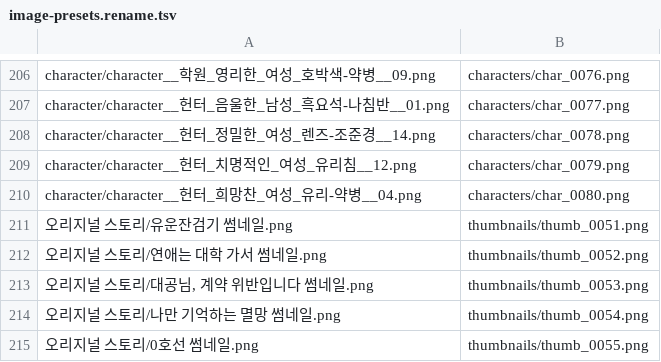
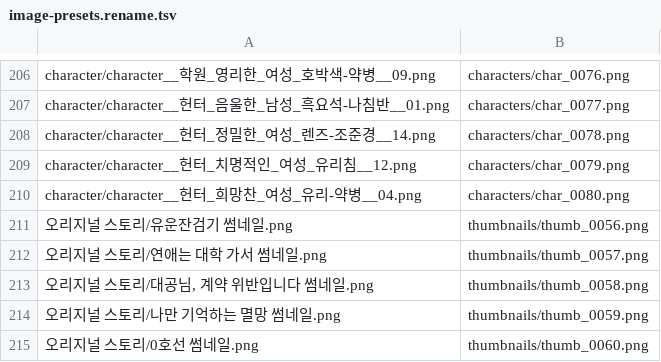
Before and after one commit to KIM-N-KANG/manyak-server, a TSV file: scripts/image-presets.rename.tsv, drawn as a sheet; only a part is shown, gaps mark what is left out.

Commit message:
[KNK-934] Chore: 오리지널 썸네일을 교체판 키로 갱신
- 글자 위치 수정판을 새 키 thumb_0056~0060으로 업로드(immutable 캐시 규칙상 덮어쓰기 금지)하고 오버레이·매니페스트·리네임 맵을 새 키로 교체
- 구 키(0051~0055) 객체·카탈로그 행은 규칙대로 보존

```diff
--- a/scripts/image-presets.rename.tsv
+++ b/scripts/image-presets.rename.tsv
@@ -210,6 +210,6 @@ character/character__헌터_치명적인_여성_유리침__12.png	characters/cha
 character/character__헌터_희망찬_여성_유리-약병__04.png	characters/char_0080.png
-오리지널 스토리/유운잔검기 썸네일.png	thumbnails/thumb_0051.png
-오리지널 스토리/연애는 대학 가서 썸네일.png	thumbnails/thumb_0052.png
-오리지널 스토리/대공님, 계약 위반입니다 썸네일.png	thumbnails/thumb_0053.png
-오리지널 스토리/나만 기억하는 멸망 썸네일.png	thumbnails/thumb_0054.png
-오리지널 스토리/0호선 썸네일.png	thumbnails/thumb_0055.png
+오리지널 스토리/유운잔검기 썸네일.png	thumbnails/thumb_0056.png
+오리지널 스토리/연애는 대학 가서 썸네일.png	thumbnails/thumb_0057.png
+오리지널 스토리/대공님, 계약 위반입니다 썸네일.png	thumbnails/thumb_0058.png
+오리지널 스토리/나만 기억하는 멸망 썸네일.png	thumbnails/thumb_0059.png
+오리지널 스토리/0호선 썸네일.png	thumbnails/thumb_0060.png
```
Also changed, not shown: 2 other files.
